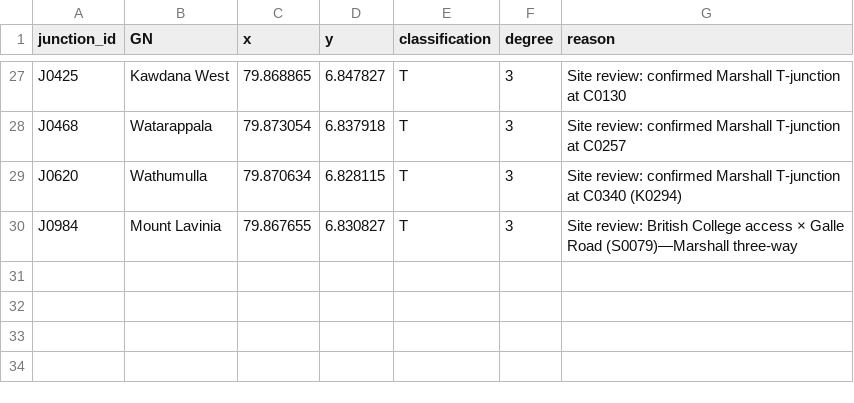
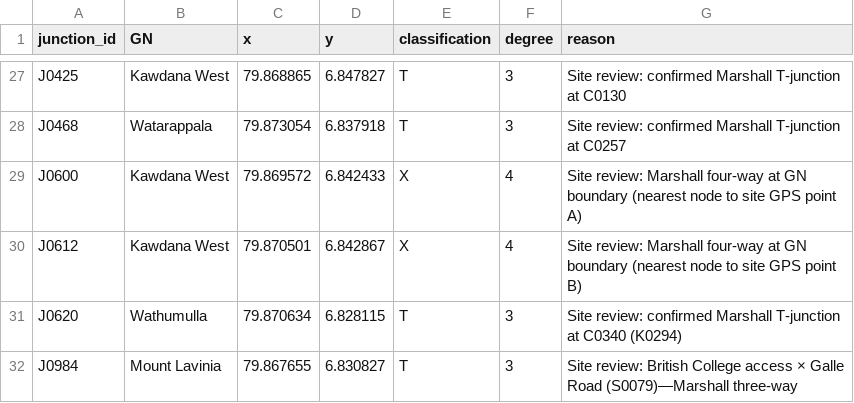
Before and after one commit to BronXTJ/mount-lavinia-dashboard, a CSV file: network_form/marshall_matrix/results/tables/marshall_junction_review.csv, drawn as a sheet; only a part is shown, gaps mark what is left out; the diff names each change by its address in the sheet, - before the commit and + after, or states it on an @@ line.

```diff
--- a/network_form/marshall_matrix/results/tables/marshall_junction_review.csv
+++ b/network_form/marshall_matrix/results/tables/marshall_junction_review.csv
+row 29: J0600 | Kawdana West | 79.869572 | 6.842433 | X | 4 | Site review: Marshall four-way at GN boundary (nearest node to site GPS point A)
+row 30: J0612 | Kawdana West | 79.870501 | 6.842867 | X | 4 | Site review: Marshall four-way at GN boundary (nearest node to site GPS point B)
```
Also changed, not shown: network_form/marshall_matrix/results/tables/marshall_matrix_coordinates.csv, network_form/marshall_matrix/results/tables/marshall_ratios_by_gn.csv, 16 other files.
